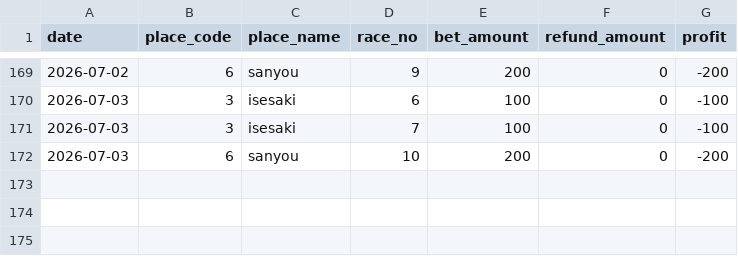
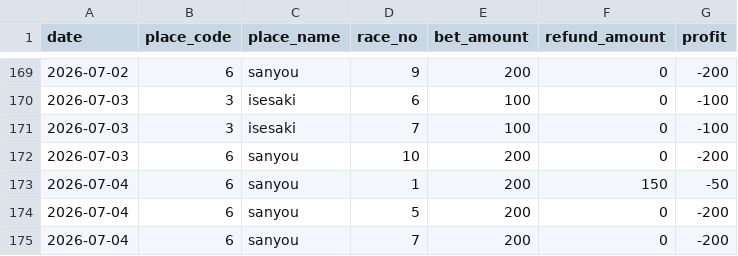
Before and after one commit to Tower2007/auto-racing-ai, a CSV file: data/bet_history.csv, drawn as a sheet; only a part is shown, gaps mark what is left out; the diff names each change by its address in the sheet, - before the commit and + after, or states it on an @@ line.

```diff
--- a/data/bet_history.csv
+++ b/data/bet_history.csv
+row 173: 2026-07-04 | 6 | sanyou | 1 | 200 | 150 | -50
+row 174: 2026-07-04 | 6 | sanyou | 5 | 200 | 0 | -200
+row 175: 2026-07-04 | 6 | sanyou | 7 | 200 | 0 | -200
```
Also changed, not shown: data/bet_history_detail.csv, 3 other files.
